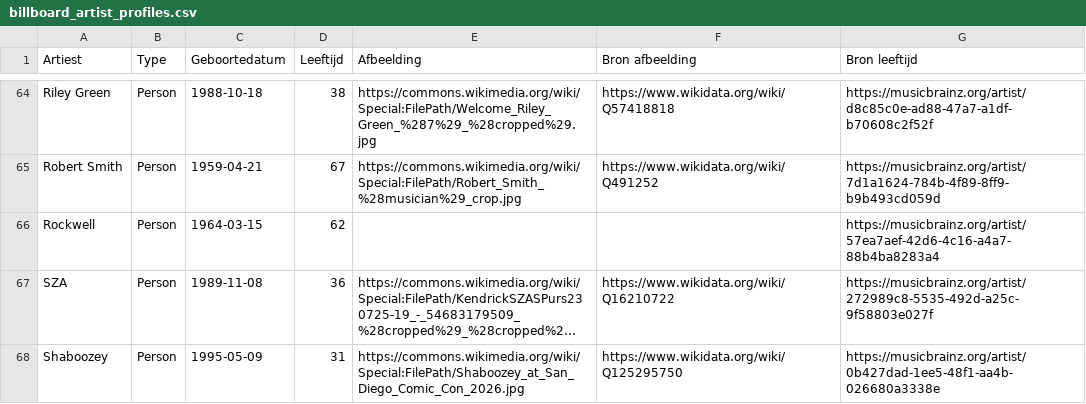
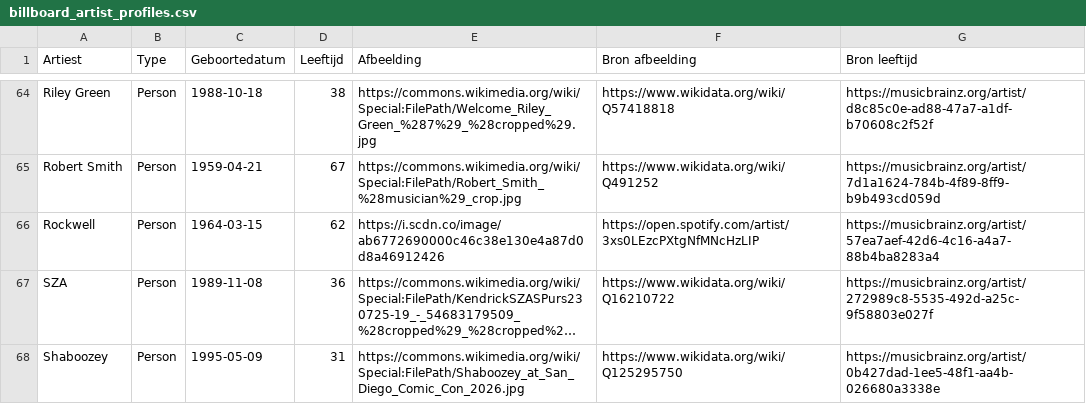
Before and after one commit to seppegoossens99-eng/billboard-hot-100-reversed, a CSV file: billboard_artist_profiles.csv, drawn as a sheet; only a part is shown, gaps mark what is left out; long unchanged cells end in …; the diff names each change by its address in the sheet, - before the commit and + after, or states it on an @@ line.

```diff
--- a/billboard_artist_profiles.csv
+++ b/billboard_artist_profiles.csv
-E66 (Afbeelding): (empty)
+E66 (Afbeelding): https://i.scdn.co/image/ab6772690000c46c38e130e4a87d0d8a46912426
-F66 (Bron afbeelding): (empty)
+F66 (Bron afbeelding): https://open.spotify.com/artist/3xs0LEzcPXtgNfMNcHzLIP
```
Also changed, not shown: 1 other file.
